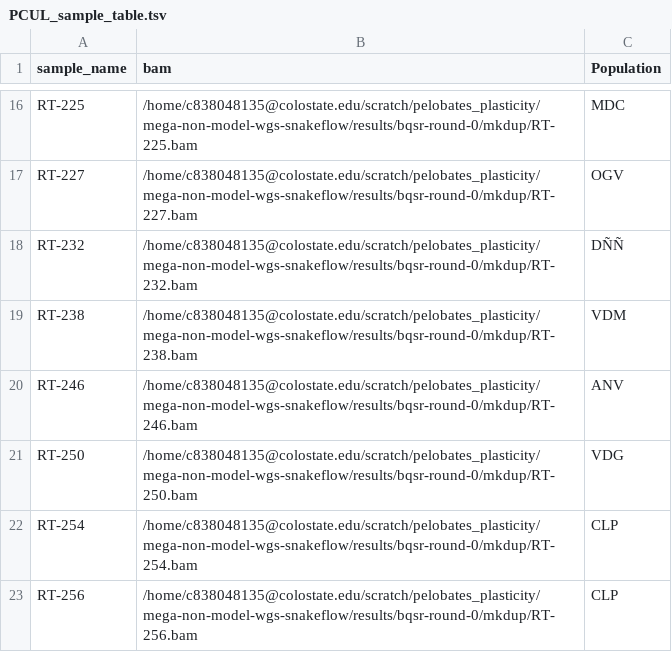
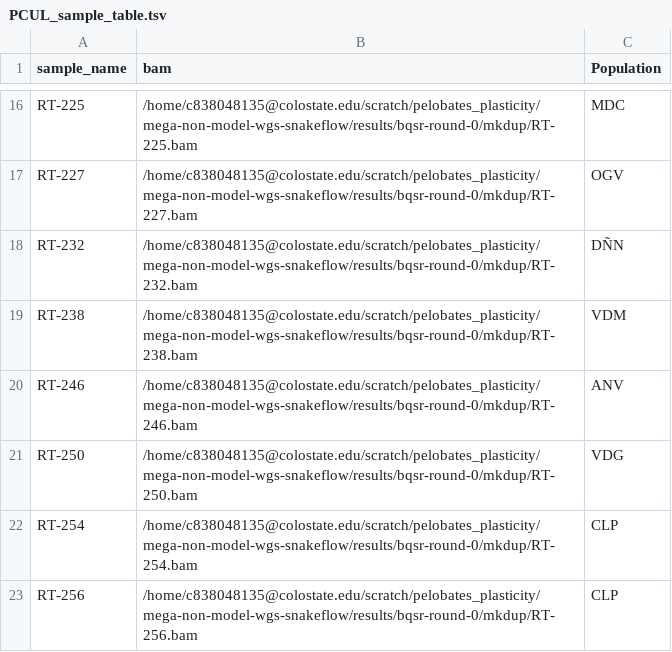
Before and after one commit to RdeRico/loco-pipe-pcul, a TSV file: docs/PCUL_sample_table.tsv, drawn as a sheet; only a part is shown, gaps mark what is left out.

```diff
--- a/docs/PCUL_sample_table.tsv
+++ b/docs/PCUL_sample_table.tsv
@@ -17,3 +17,3 @@ RT-225	/home/c838048135@colostate.edu/scratch/pelobates_plasticity/mega-non-mode
 RT-227	/home/c838048135@colostate.edu/scratch/pelobates_plasticity/mega-non-model-wgs-snakeflow/results/bqsr-round-0/mkdup/RT-227.bam	OGV
-RT-232	/home/c838048135@colostate.edu/scratch/pelobates_plasticity/mega-non-model-wgs-snakeflow/results/bqsr-round-0/mkdup/RT-232.bam	DÑÑ
+RT-232	/home/c838048135@colostate.edu/scratch/pelobates_plasticity/mega-non-model-wgs-snakeflow/results/bqsr-round-0/mkdup/RT-232.bam	DÑN
 RT-238	/home/c838048135@colostate.edu/scratch/pelobates_plasticity/mega-non-model-wgs-snakeflow/results/bqsr-round-0/mkdup/RT-238.bam	VDM
```
Also changed, not shown: 9 other files.
